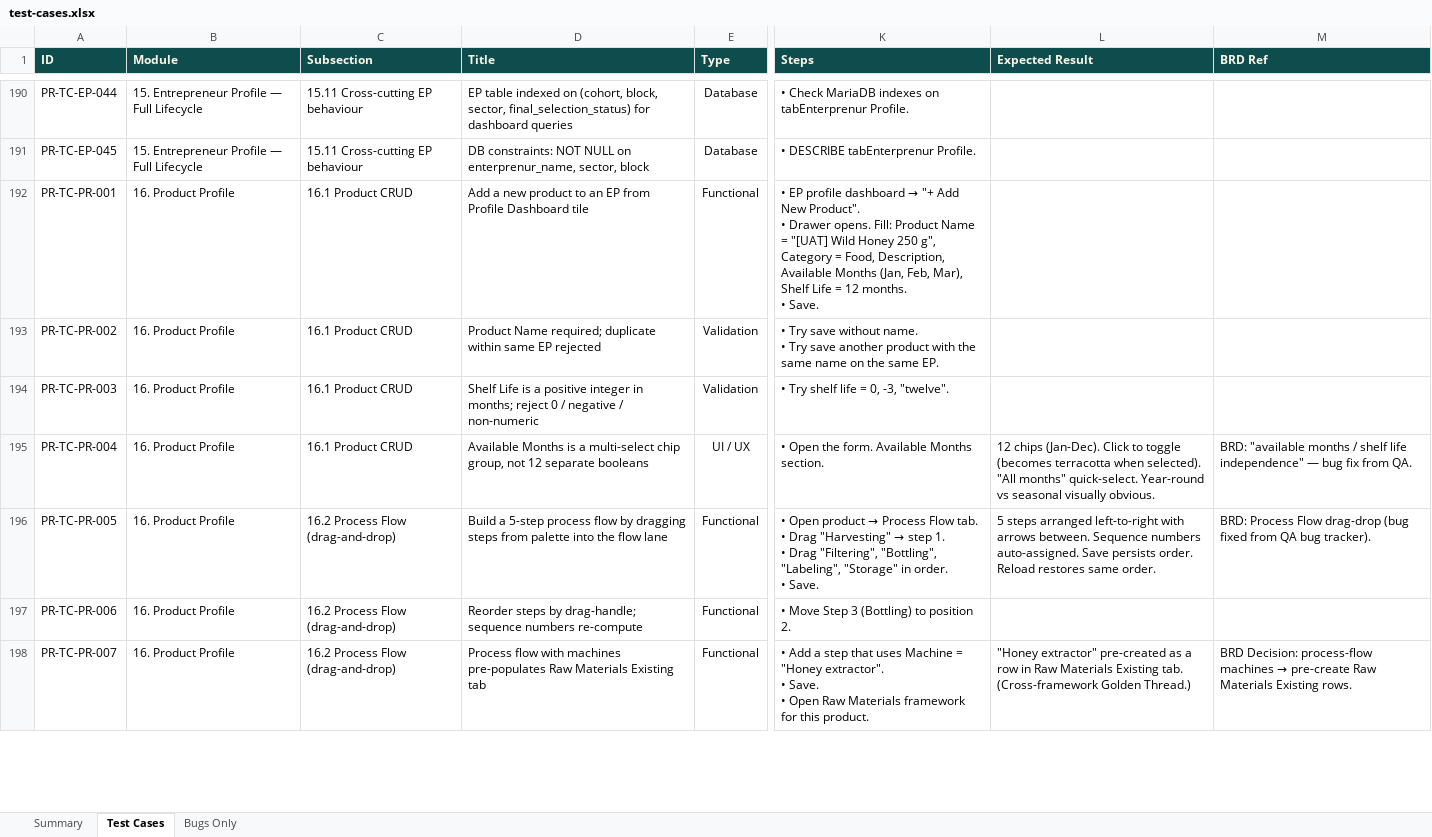
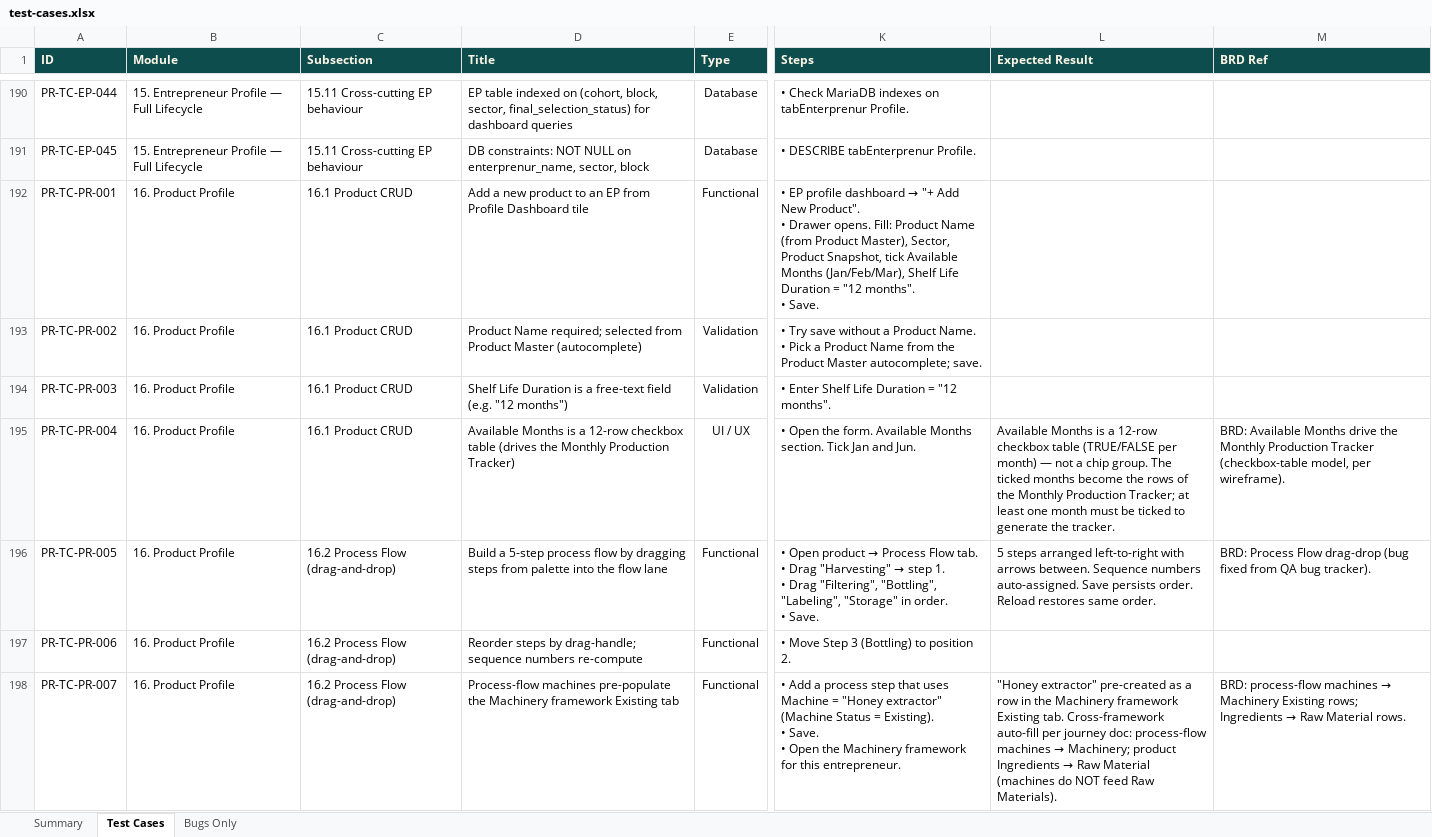
Before and after one commit to SamarthPaul/Prime-Documents, an Excel workbook: test-cases.xlsx, sheet Test Cases, drawn as a sheet; only a part is shown, gaps mark what is left out; values as stored, in another font and other column widths than the file's, no borders; ↵ is a line break in a cell; the diff covers the shown part only; the diff names each change by its address in the sheet, - before the commit and + after, or states it on an @@ line.

```diff
--- a/test-cases.xlsx (sheet Test Cases)
+++ b/test-cases.xlsx (sheet Test Cases)
-K192 (Steps): …Product Name = "[UAT] Wild Honey 250 g", Category = Food, Description, Available Months (Jan, Feb, Mar), Shelf Life = 12 months. ↵ • Save.
+K192 (Steps): …Product Name (from Product Master), Sector, Product Snapshot, tick Available Months (Jan/Feb/Mar), Shelf Life Duration = "12 months". ↵ • Save.
-D193 (Title): …Name required; duplicate within same EP rejected
+D193 (Title): …Name required; selected from Product Master (autocomplete)
-K193 (Steps): …save without name. ↵ • Try save another product with the same name on the same EP.
+K193 (Steps): …save without a Product Name. ↵ • Pick a Product Name from the Product Master autocomplete; save.
-D194 (Title): Shelf Life is a positive integer in months; reject 0 / negative / non-numeric
+D194 (Title): Shelf Life Duration is a free-text field (e.g. "12 months")
-K194 (Steps): • Try shelf life = 0, -3, "twelve".
+K194 (Steps): • Enter Shelf Life Duration = "12 months".
-D195 (Title): …is a multi-select chip group, not 12 separate booleans
+D195 (Title): …is a 12-row checkbox table (drives the Monthly Production Tracker)
-K195 (Steps): …Months section.
+K195 (Steps): …Months section. Tick Jan and Jun.
-L195 (Expected Result): 12 chips (Jan-Dec). Click to toggle (becomes terracotta when selected). "All months" quick-select. Year-round vs seasonal visually obvious.
+L195 (Expected Result): Available Months is a 12-row checkbox table (TRUE/FALSE per month) — not a chip group. The ticked months become the rows of the Monthly Production Tracker; at least one month must be ticked to generate the tracker.
-M195 (BRD Ref): BRD: "available months / shelf life independence" — bug fix from QA.
+M195 (BRD Ref): BRD: Available Months drive the Monthly Production Tracker (checkbox-table model, per wireframe).
-D198 (Title): Process flow with machines pre-populates Raw Materials Existing tab
+D198 (Title): Process-flow machines pre-populate the Machinery framework Existing tab
-K198 (Steps): …Add a step that uses Machine = "Honey extractor". ↵ • Save. ↵ • Open Raw Materials framework for this product.
+K198 (Steps): …Add a process step that uses Machine = "Honey extractor" (Machine Status = Existing). ↵ • Save. ↵ • Open the Machinery framework for this entrepreneur.
@@ L198 (Expected Result): …row in Raw Materials Existing tab. (Cross-framework Golden Thread.) → …row in the Machinery framework Existing tab. Cross-framework auto-fill per journey doc: process-flow machines → Machinery; product Ingredients → Raw Material (machines do NOT feed Raw Materials). @@
@@ M198 (BRD Ref): BRD Decision: process-flow machines → pre-create Raw Materials Existing rows. → BRD: process-flow machines → Machinery Existing rows; Ingredients → Raw Material rows. @@
```
Also changed, not shown: 30 edited cells elsewhere in this sheet, sheet Bugs Only, 1 other file.
